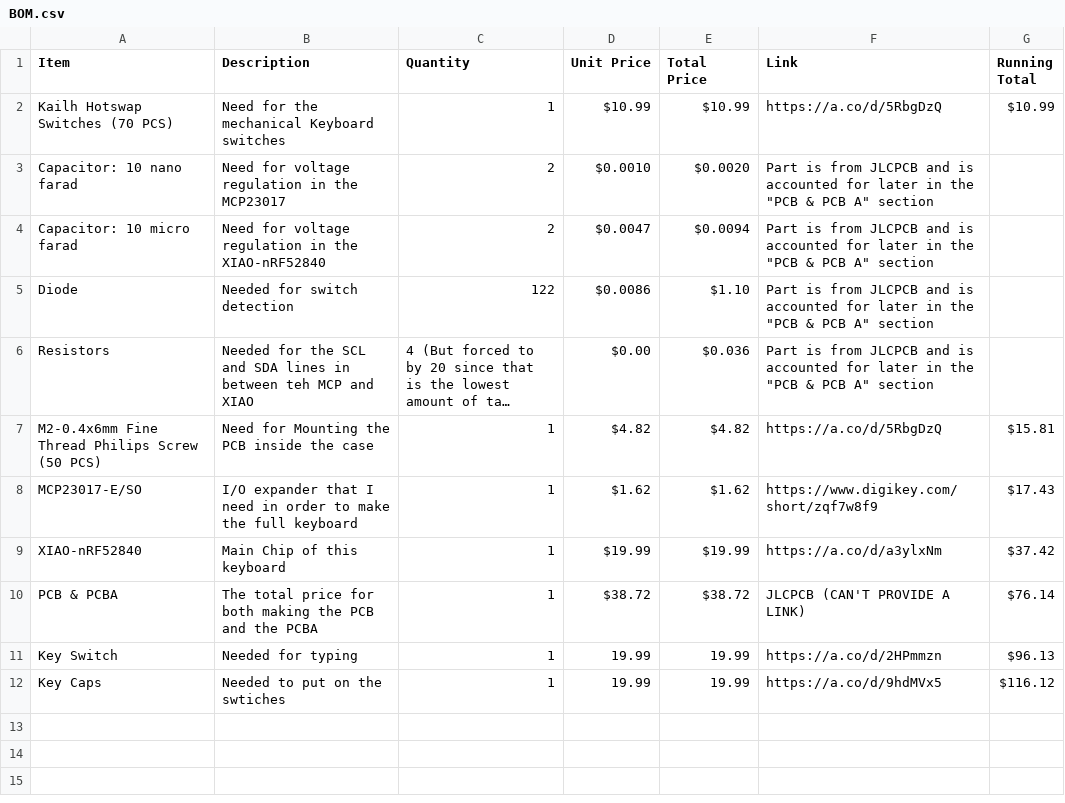
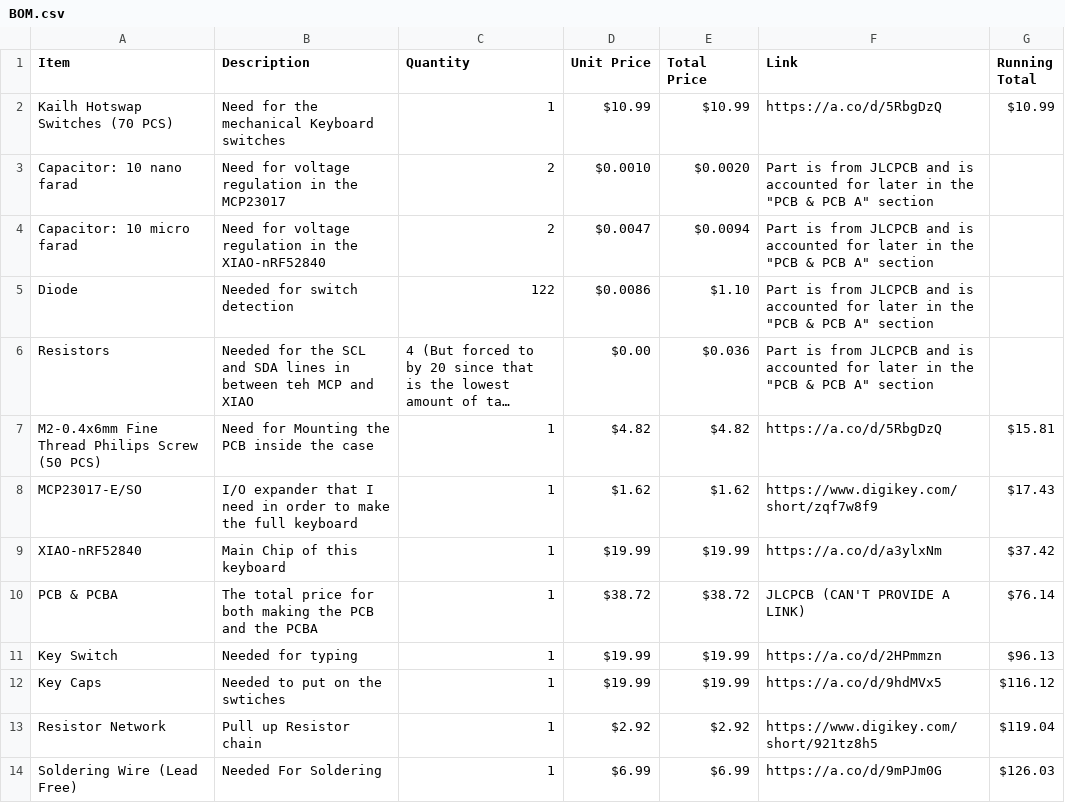
Before and after one commit to AU199/Mecahnical_Keyboard, a CSV file: BOM.csv, drawn as a sheet; long unchanged cells end in ….

```diff
--- a/BOM.csv
+++ b/BOM.csv
@@ -10,3 +10,5 @@ XIAO-nRF52840,Main Chip of this keyboard,1,$19.99,$19.99,https://a.co/d/a3ylxNm,
 PCB & PCBA,The total price for both making the PCB and the PCBA,1,$38.72,$38.72,JLCPCB (CAN'T PROVIDE A LINK),$76.14
-Key Switch,Needed for typing,1,19.99,19.99,https://a.co/d/2HPmmzn,$96.13
-Key Caps,Needed to put on the swtiches,1,19.99,19.99,https://a.co/d/9hdMVx5,$116.12
+Key Switch,Needed for typing,1,$19.99,$19.99,https://a.co/d/2HPmmzn,$96.13
+Key Caps,Needed to put on the swtiches,1,$19.99,$19.99,https://a.co/d/9hdMVx5,$116.12
+Resistor Network, Pull up Resistor chain,1,$2.92,$2.92,https://www.digikey.com/short/921tz8h5,$119.04
+Soldering Wire (Lead Free), Needed For Soldering, 1,$6.99,$6.99,https://a.co/d/9mPJm0G,$126.03
```
Also changed, not shown: 2 other files.
